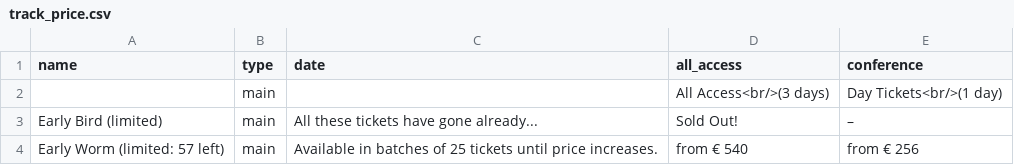
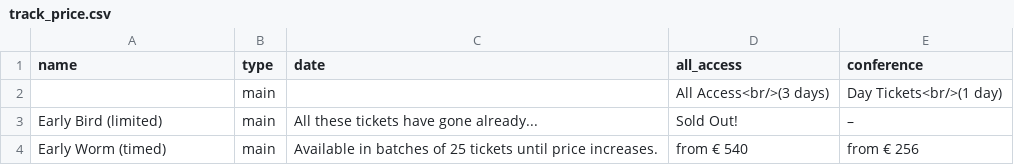
Before and after one commit to speedingdeer/nucl.ai, a CSV file: _data/track_price.csv, drawn as a sheet.

Commit message:
Adding the remaining day tickets calculated based on all-access and day ticket sales.

```diff
--- a/_data/track_price.csv
+++ b/_data/track_price.csv
@@ -3,2 +3,2 @@ name,type,date,all_access,conference
 Early Bird (limited),main,All these tickets have gone already...,Sold Out!,–
-Early Worm (limited: 57 left),main,Available in batches of 25 tickets until price increases.,from € 540,from € 256
+Early Worm (timed),main,Available in batches of 25 tickets until price increases.,from € 540,from € 256
```
Also changed, not shown: 3 other files.
